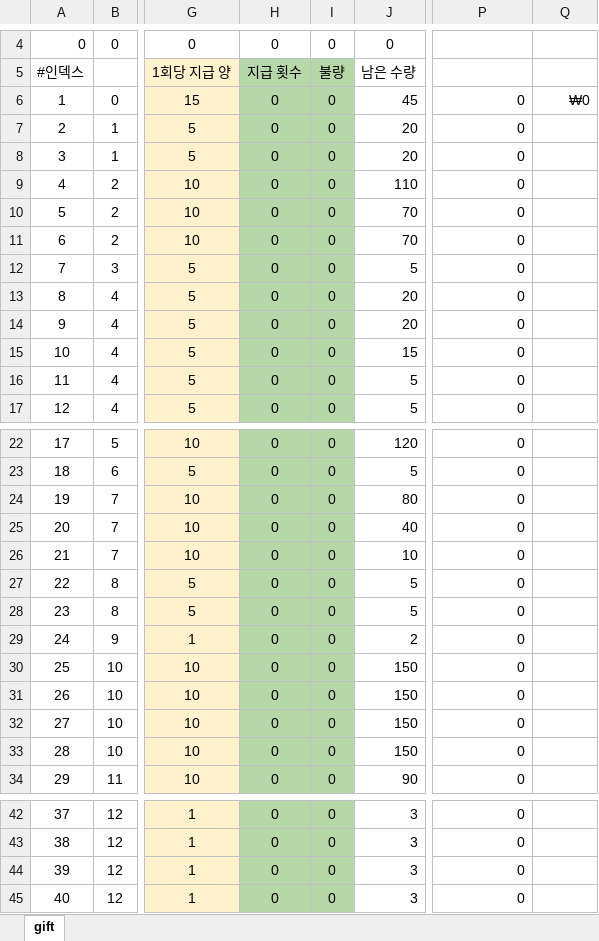
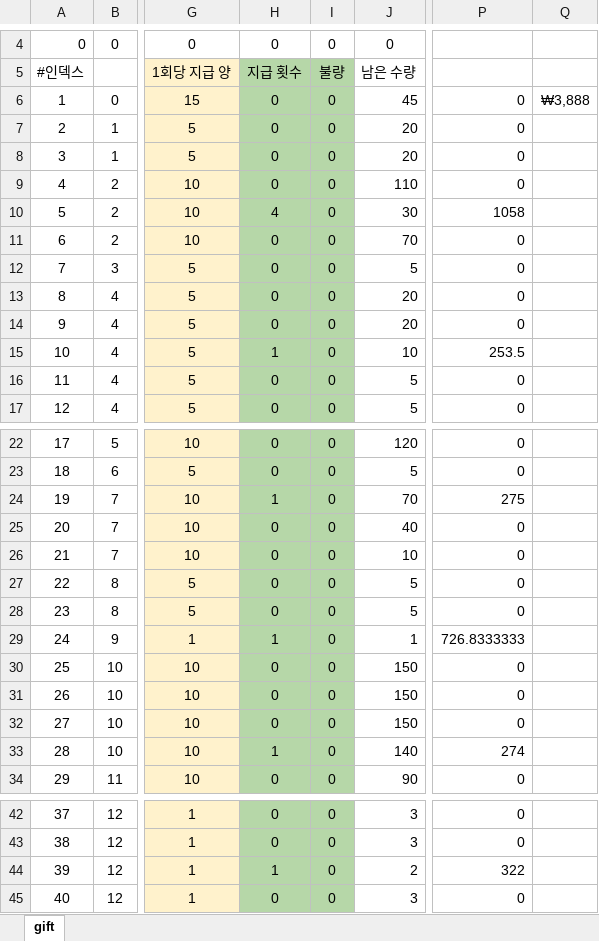
Before and after one commit to cjh6220/Mermaid22, an Excel workbook: Mermaid/Table/Gift.xlsx, sheet gift, drawn as a sheet; only a part is shown, gaps mark what is left out; values as stored, in another font and other column widths than the file's, no borders; charts and pictures and conditional formats not drawn; the diff covers the shown part only; the diff names each change by its address in the sheet, - before the commit and + after, or states it on an @@ line.

```diff
--- a/Mermaid/Table/Gift.xlsx (sheet gift)
+++ b/Mermaid/Table/Gift.xlsx (sheet gift)
-Q6: ₩0
+Q6: ₩3,888
-H10: 0
+H10: 4
-J10: 70
+J10: 30
-P10: 0
+P10: 1058
-H15: 0
+H15: 1
-J15: 15
+J15: 10
-P15: 0
+P15: 253.5
-H24: 0
+H24: 1
-J24: 80
+J24: 70
-P24: 0
+P24: 275
-H29: 0
+H29: 1
-J29: 2
+J29: 1
-P29: 0
+P29: 726.8333333
-H33: 0
+H33: 1
-J33: 150
+J33: 140
-P33: 0
+P33: 274
-H44: 0
+H44: 1
-J44: 3
+J44: 2
-P44: 0
+P44: 322
```
Also changed, not shown: 9 edited cells elsewhere in this sheet, charts or pictures, 2 other files.
